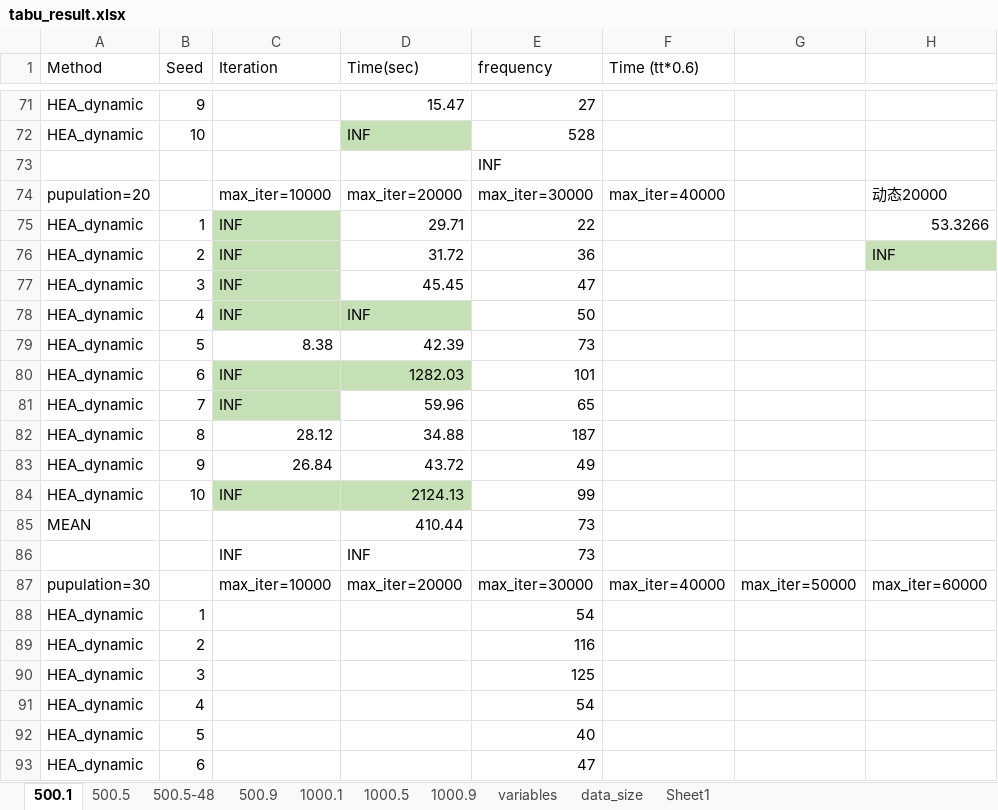
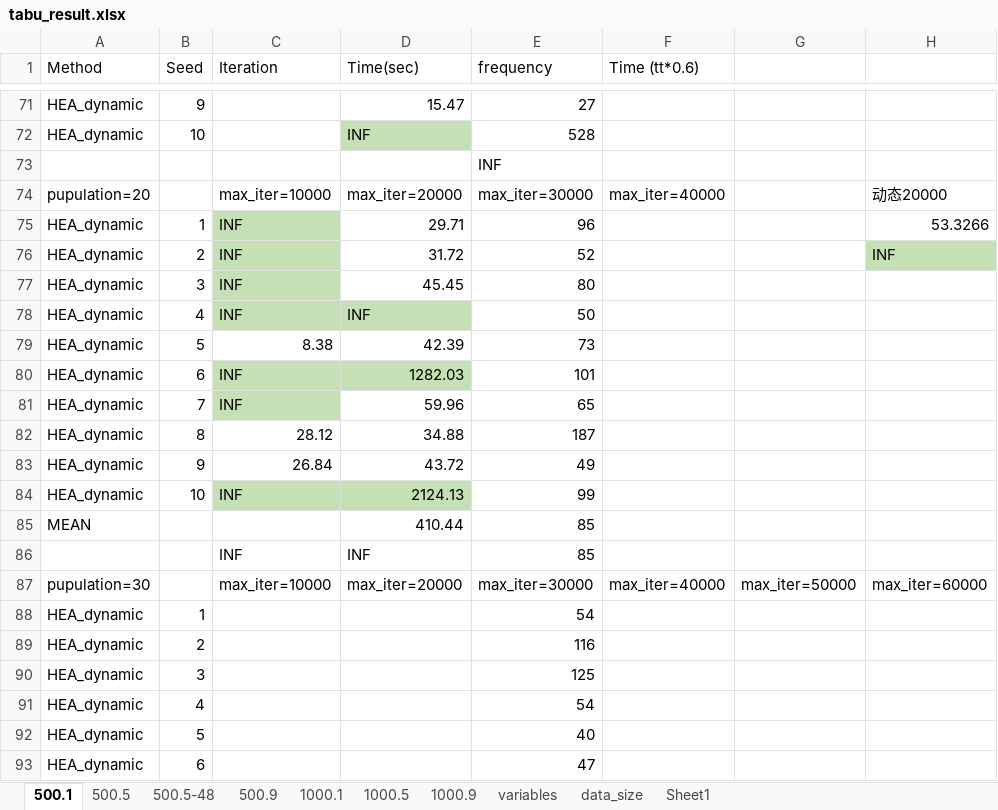
Before and after one commit to ssfc/npbenchmark, an Excel workbook: npbenchmark-main/tabucol_vector/tabu_result.xlsx, sheet 500.1, drawn as a sheet; only a part is shown, gaps mark what is left out; values as stored, in another font and other column widths than the file's, no borders; the diff names each change by its address in the sheet, - before the commit and + after, or states it on an @@ line.

```diff
--- a/npbenchmark-main/tabucol_vector/tabu_result.xlsx (sheet 500.1)
+++ b/npbenchmark-main/tabucol_vector/tabu_result.xlsx (sheet 500.1)
-E75 (frequency): 22
+E75 (frequency): 96
-E76 (frequency): 36
+E76 (frequency): 52
-E77 (frequency): 47
+E77 (frequency): 80
-E85:E86 (frequency): 73
+E85:E86 (frequency): 85
```
Also changed, not shown: 20 other files.
